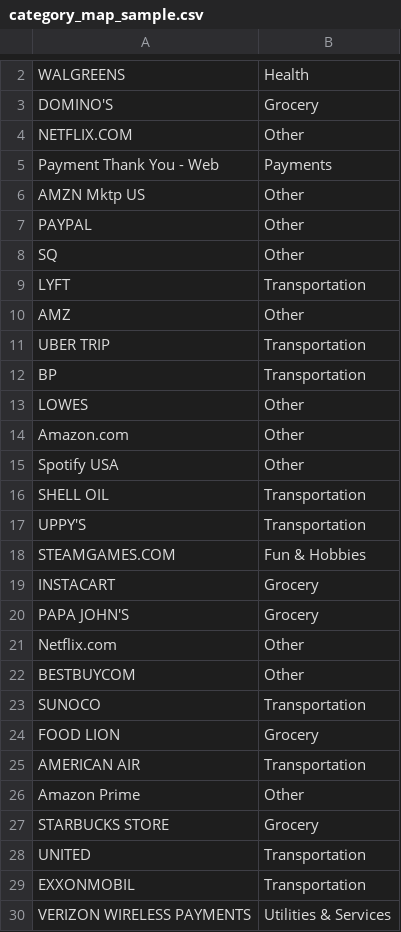
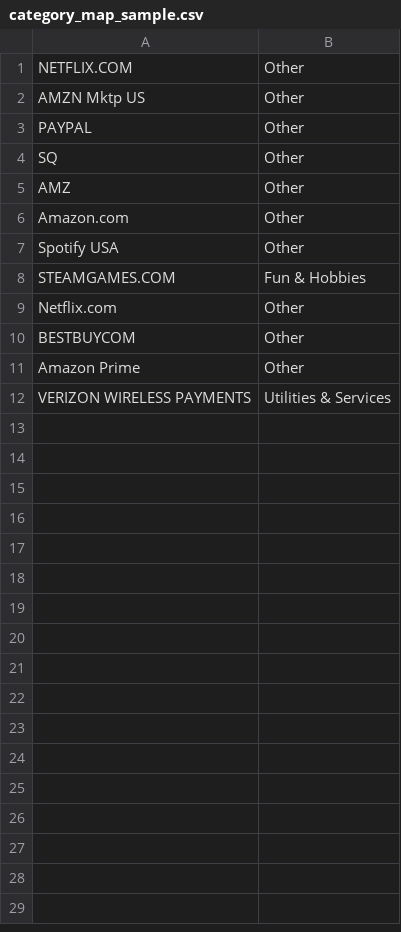
Before and after one commit to kaydencypress/budget, a CSV file: category_map_sample.csv, drawn as a sheet; only a part is shown, gaps mark what is left out; the diff covers the shown part only; the diff names each change by its address in the sheet, - before the commit and + after, or states it on an @@ line.

```diff
--- a/category_map_sample.csv
+++ b/category_map_sample.csv
-row 2: WALGREENS | Health
-row 3: DOMINO'S | Grocery
-row 5: Payment Thank You - Web | Payments
-row 9: LYFT | Transportation
-row 11: UBER TRIP | Transportation
-row 12: BP | Transportation
-row 13: LOWES | Other
-row 16: SHELL OIL | Transportation
-row 17: UPPY'S | Transportation
-row 19: INSTACART | Grocery
-row 20: PAPA JOHN'S | Grocery
-row 23: SUNOCO | Transportation
-row 24: FOOD LION | Grocery
-row 25: AMERICAN AIR | Transportation
-row 27: STARBUCKS STORE | Grocery
-row 28: UNITED | Transportation
-row 29: EXXONMOBIL | Transportation
```
Also changed, not shown: 1 removed row elsewhere in this file, 2 other files.
